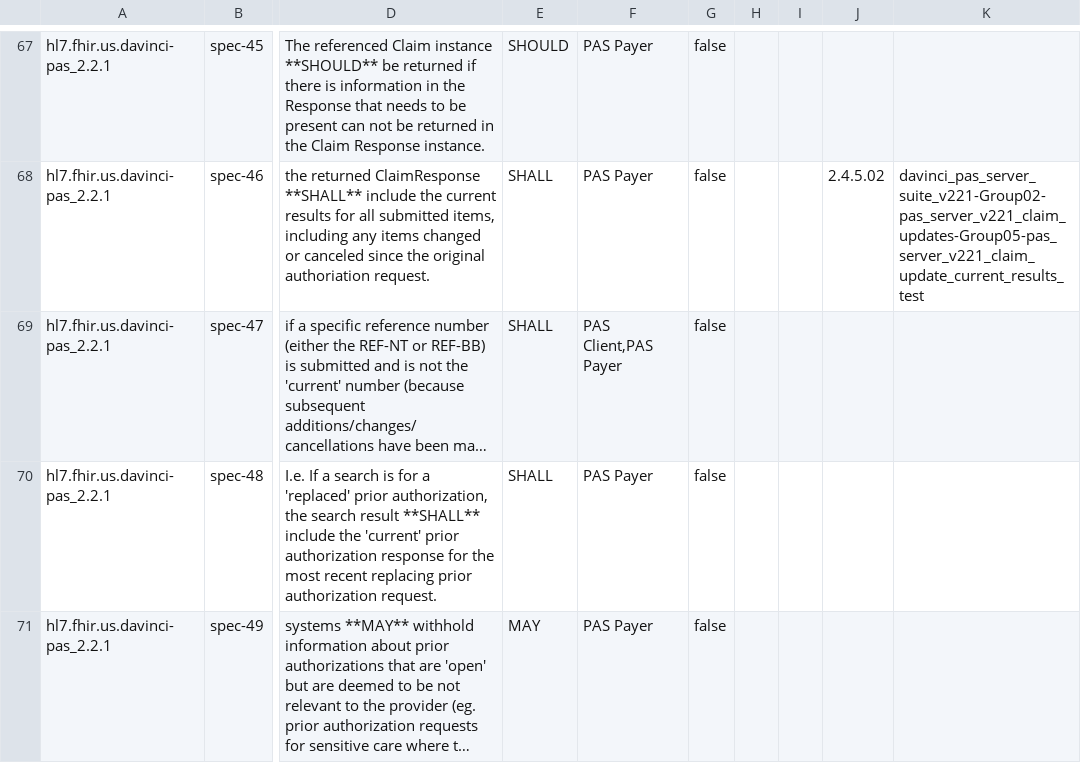
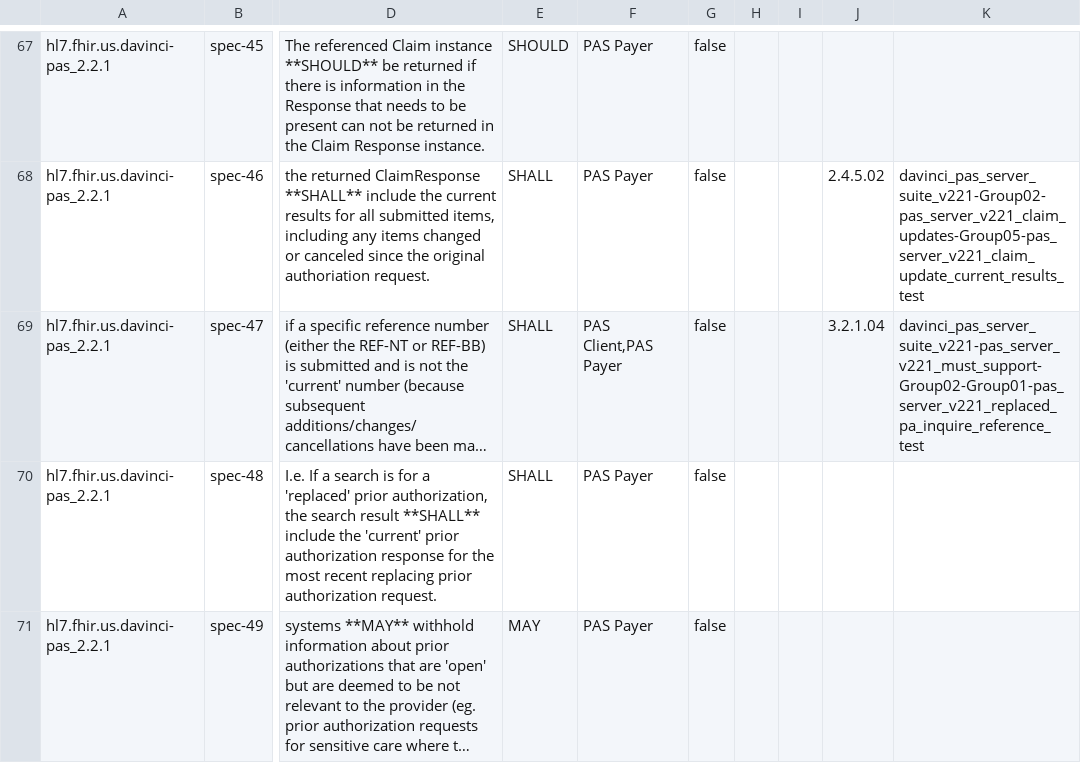
Before and after one commit to inferno-framework/davinci-pas-test-kit, a CSV file: lib/davinci_pas_test_kit/requirements/generated/davinci_pas_server_suite_v221_requirements_coverage.csv, drawn as a sheet; only a part is shown, gaps mark what is left out; long unchanged cells end in …; the diff names each change by its address in the sheet, - before the commit and + after, or states it on an @@ line.

```diff
--- a/lib/davinci_pas_test_kit/requirements/generated/davinci_pas_server_suite_v221_requirements_coverage.csv
+++ b/lib/davinci_pas_test_kit/requirements/generated/davinci_pas_server_suite_v221_requirements_coverage.csv
-J69: (empty)
+J69: 3.2.1.04
-K69: (empty)
+K69: davinci_pas_server_suite_v221-pas_server_v221_must_support-Group02-Group01-pas_server_v221_replaced_pa_inquire_reference_test
```
Also changed, not shown: 5 other files.
